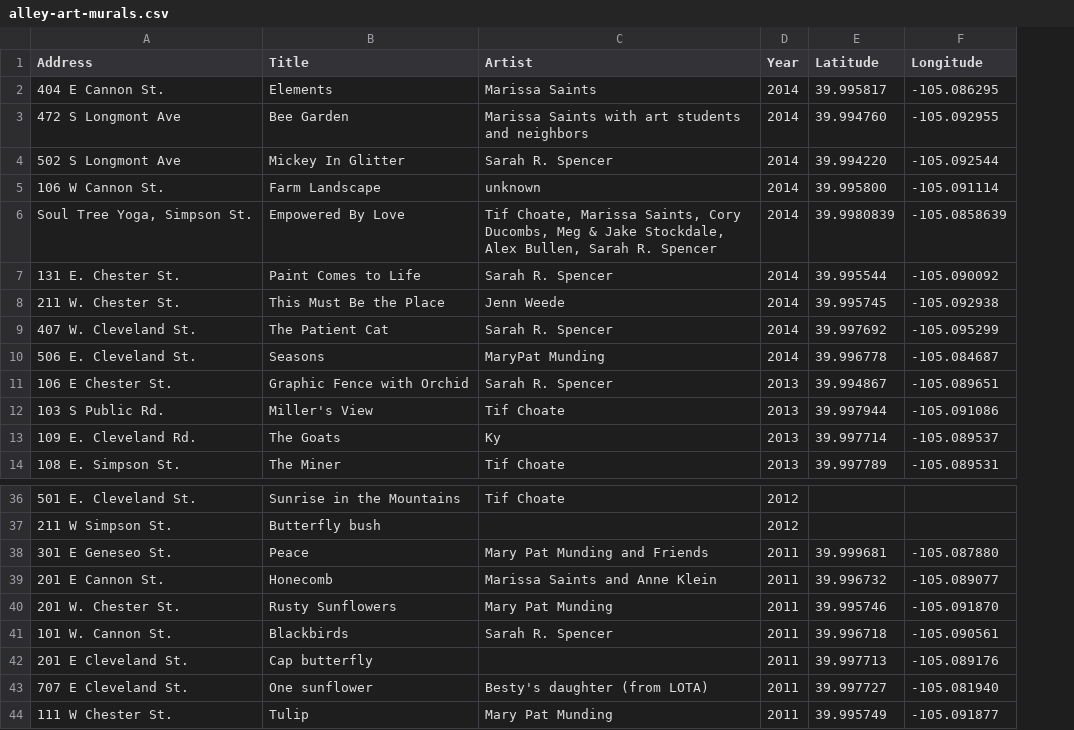
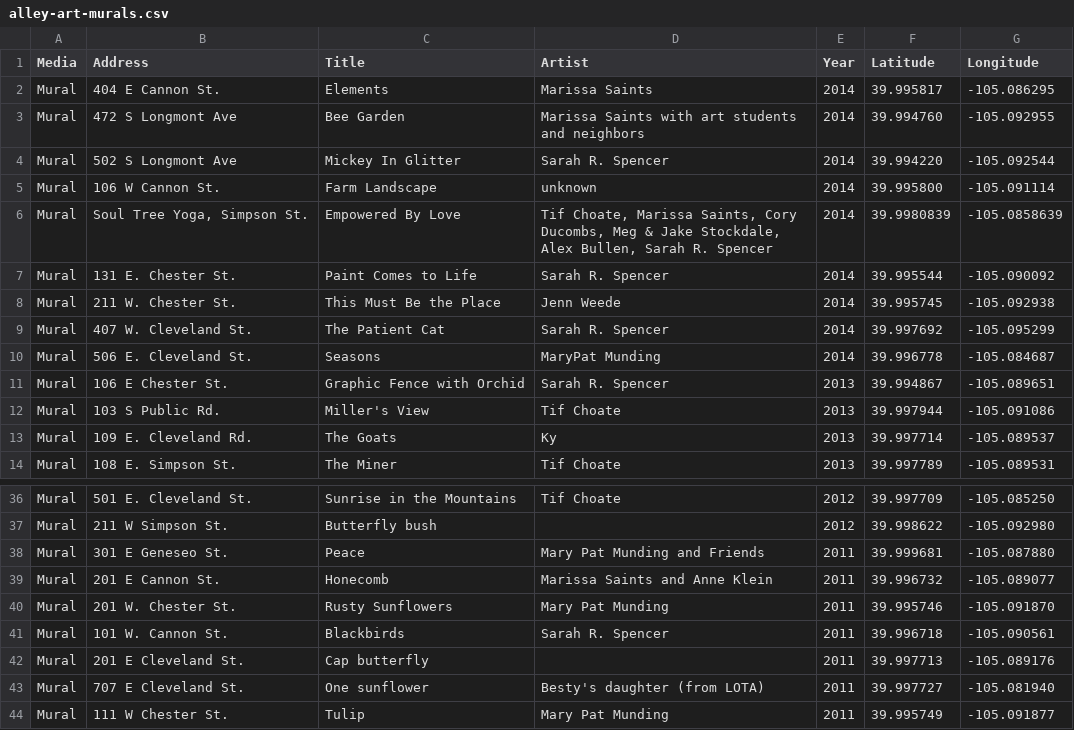
Before and after one commit to saintsjd/lafayette-co-arts, a CSV file: alley-art-murals.csv, drawn as a sheet; only a part is shown, gaps mark what is left out; addresses are those after the commit; the diff covers the shown part only; the diff names each change by its address in the sheet, - before the commit and + after, or states it on an @@ line.

Commit message:
Update alley-art-murals.csv

```diff
--- a/alley-art-murals.csv
+++ b/alley-art-murals.csv
+column A (Media), rows 2-14: all Mural; rows 36-44: all Mural
-F36 (Latitude): (empty)
+F36 (Latitude): 39.997709
-G36 (Longitude): (empty)
+G36 (Longitude): -105.085250
-F37 (Latitude): (empty)
+F37 (Latitude): 39.998622
-G37 (Longitude): (empty)
+G37 (Longitude): -105.092980
```
Also changed, not shown: 32 edited cells elsewhere in this file.
